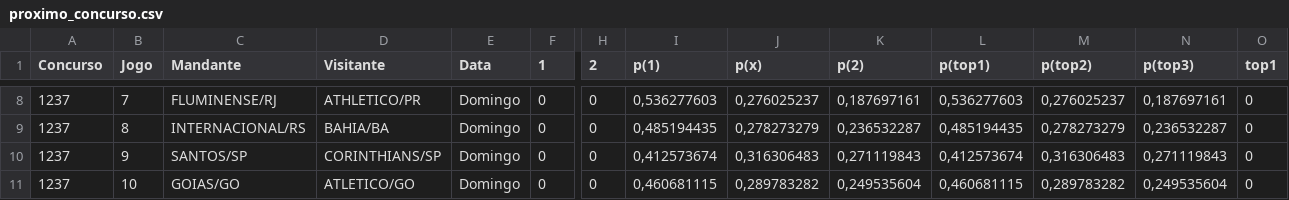
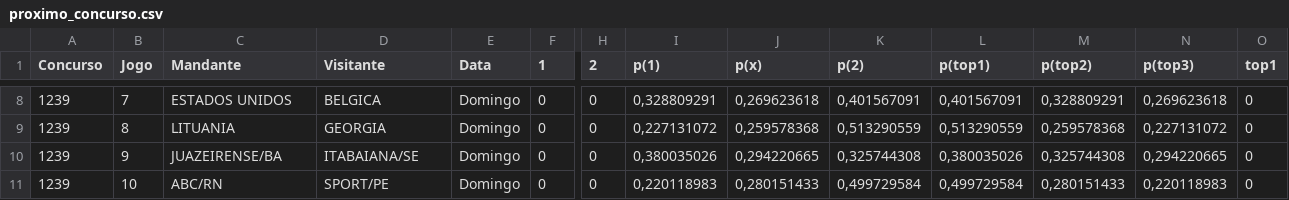
Before and after one commit to marcosvilhena87/loteca-ML-Default, a CSV file: data/proximo_concurso.csv, drawn as a sheet; only a part is shown, gaps mark what is left out; the diff covers the shown part only; the diff names each change by its address in the sheet, - before the commit and + after, or states it on an @@ line.

```diff
--- a/data/proximo_concurso.csv
+++ b/data/proximo_concurso.csv
-A8:A11 (Concurso): 1237
+A8:A11 (Concurso): 1239
-C8 (Mandante): FLUMINENSE/RJ
+C8 (Mandante): ESTADOS UNIDOS
-D8 (Visitante): ATHLETICO/PR
+D8 (Visitante): BELGICA
-I8 (p(1)): 0,536277603
+I8 (p(1)): 0,328809291
-J8 (p(x)): 0,276025237
+J8 (p(x)): 0,269623618
-K8 (p(2)): 0,187697161
+K8 (p(2)): 0,401567091
-L8 (p(top1)): 0,536277603
+L8 (p(top1)): 0,401567091
-M8 (p(top2)): 0,276025237
+M8 (p(top2)): 0,328809291
-N8 (p(top3)): 0,187697161
+N8 (p(top3)): 0,269623618
-C9 (Mandante): INTERNACIONAL/RS
+C9 (Mandante): LITUANIA
-D9 (Visitante): BAHIA/BA
+D9 (Visitante): GEORGIA
-I9 (p(1)): 0,485194435
+I9 (p(1)): 0,227131072
-J9 (p(x)): 0,278273279
+J9 (p(x)): 0,259578368
-K9 (p(2)): 0,236532287
+K9 (p(2)): 0,513290559
-L9 (p(top1)): 0,485194435
+L9 (p(top1)): 0,513290559
-M9 (p(top2)): 0,278273279
+M9 (p(top2)): 0,259578368
-N9 (p(top3)): 0,236532287
+N9 (p(top3)): 0,227131072
-C10 (Mandante): SANTOS/SP
+C10 (Mandante): JUAZEIRENSE/BA
-D10 (Visitante): CORINTHIANS/SP
+D10 (Visitante): ITABAIANA/SE
-I10 (p(1)): 0,412573674
+I10 (p(1)): 0,380035026
-J10 (p(x)): 0,316306483
+J10 (p(x)): 0,294220665
-K10 (p(2)): 0,271119843
+K10 (p(2)): 0,325744308
-L10 (p(top1)): 0,412573674
+L10 (p(top1)): 0,380035026
-M10 (p(top2)): 0,316306483
+M10 (p(top2)): 0,325744308
-N10 (p(top3)): 0,271119843
+N10 (p(top3)): 0,294220665
-C11 (Mandante): GOIAS/GO
+C11 (Mandante): ABC/RN
-D11 (Visitante): ATLETICO/GO
+D11 (Visitante): SPORT/PE
-I11 (p(1)): 0,460681115
+I11 (p(1)): 0,220118983
-J11 (p(x)): 0,289783282
+J11 (p(x)): 0,280151433
-K11 (p(2)): 0,249535604
+K11 (p(2)): 0,499729584
-L11 (p(top1)): 0,460681115
+L11 (p(top1)): 0,499729584
-M11 (p(top2)): 0,289783282
+M11 (p(top2)): 0,280151433
-N11 (p(top3)): 0,249535604
+N11 (p(top3)): 0,220118983
```
Also changed, not shown: 91 edited cells elsewhere in this file, data/concursos_anteriores.csv.
